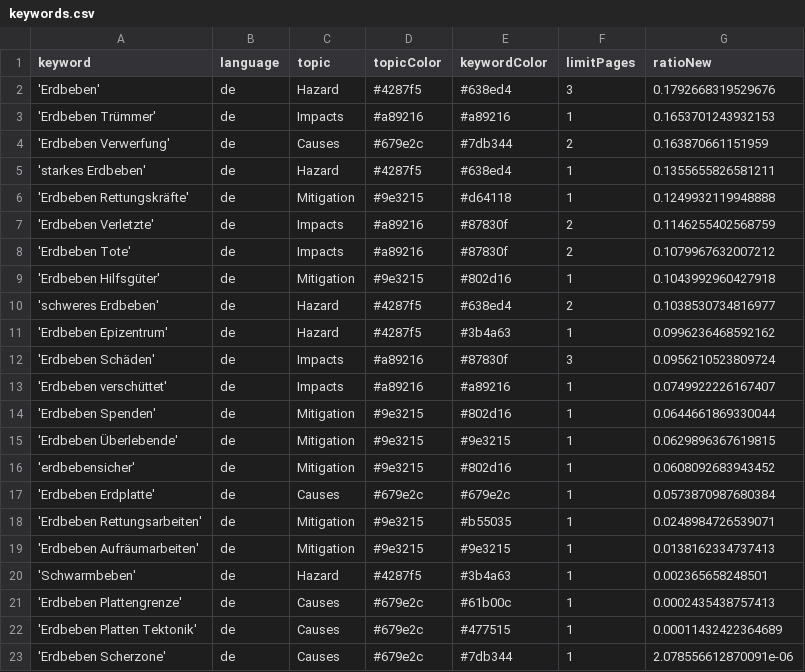
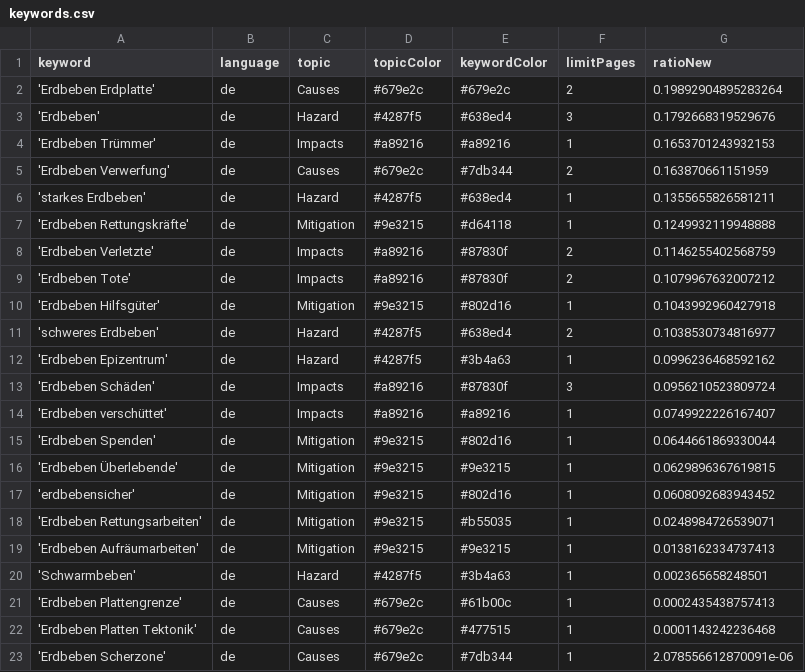
Before and after one commit to MarcoL95-news/winterIsComing, a CSV file: keywords.csv, drawn as a sheet.

```diff
--- a/keywords.csv
+++ b/keywords.csv
@@ -1,2 +1,3 @@
 keyword,language,topic,topicColor,keywordColor,limitPages,ratioNew
+'Erdbeben Erdplatte',de,Causes,#679e2c,#679e2c,2,0.19892904895283264
 'Erdbeben',de,Hazard,#4287f5,#638ed4,3,0.1792668319529676
@@ -16,3 +17,2 @@ keyword,language,topic,topicColor,keywordColor,limitPages,ratioNew
 'erdbebensicher',de,Mitigation,#9e3215,#802d16,1,0.0608092683943452
-'Erdbeben Erdplatte',de,Causes,#679e2c,#679e2c,1,0.0573870987680384
 'Erdbeben Rettungsarbeiten',de,Mitigation,#9e3215,#b55035,1,0.0248984726539071
@@ -21,3 +21,3 @@ keyword,language,topic,topicColor,keywordColor,limitPages,ratioNew
 'Erdbeben Plattengrenze',de,Causes,#679e2c,#61b00c,1,0.0002435438757413
-'Erdbeben Platten Tektonik',de,Causes,#679e2c,#477515,1,0.00011432422364689
+'Erdbeben Platten Tektonik',de,Causes,#679e2c,#477515,1,0.0001143242236468
 'Erdbeben Scherzone',de,Causes,#679e2c,#7db344,1,2.078556612870091e-06
```
Also changed, not shown: csv/news_2025_10.csv.
